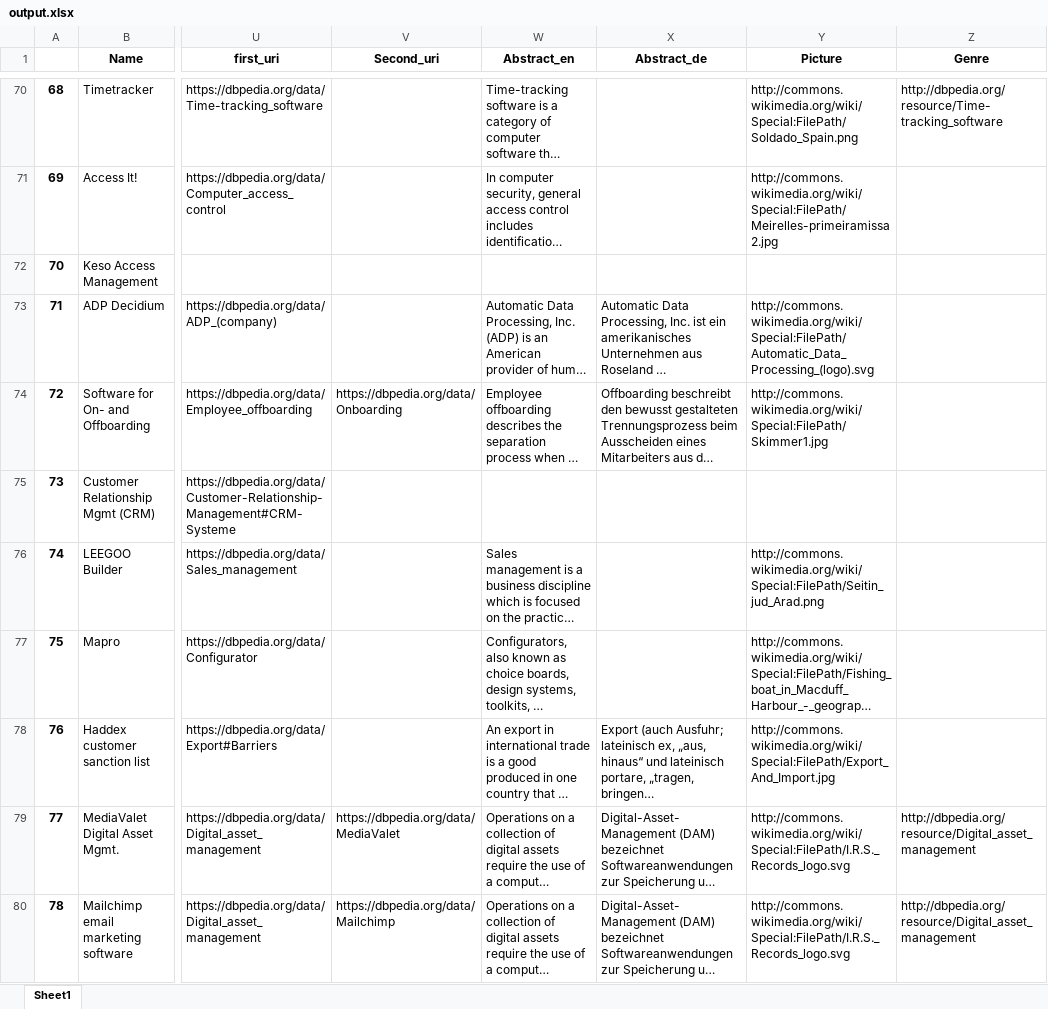
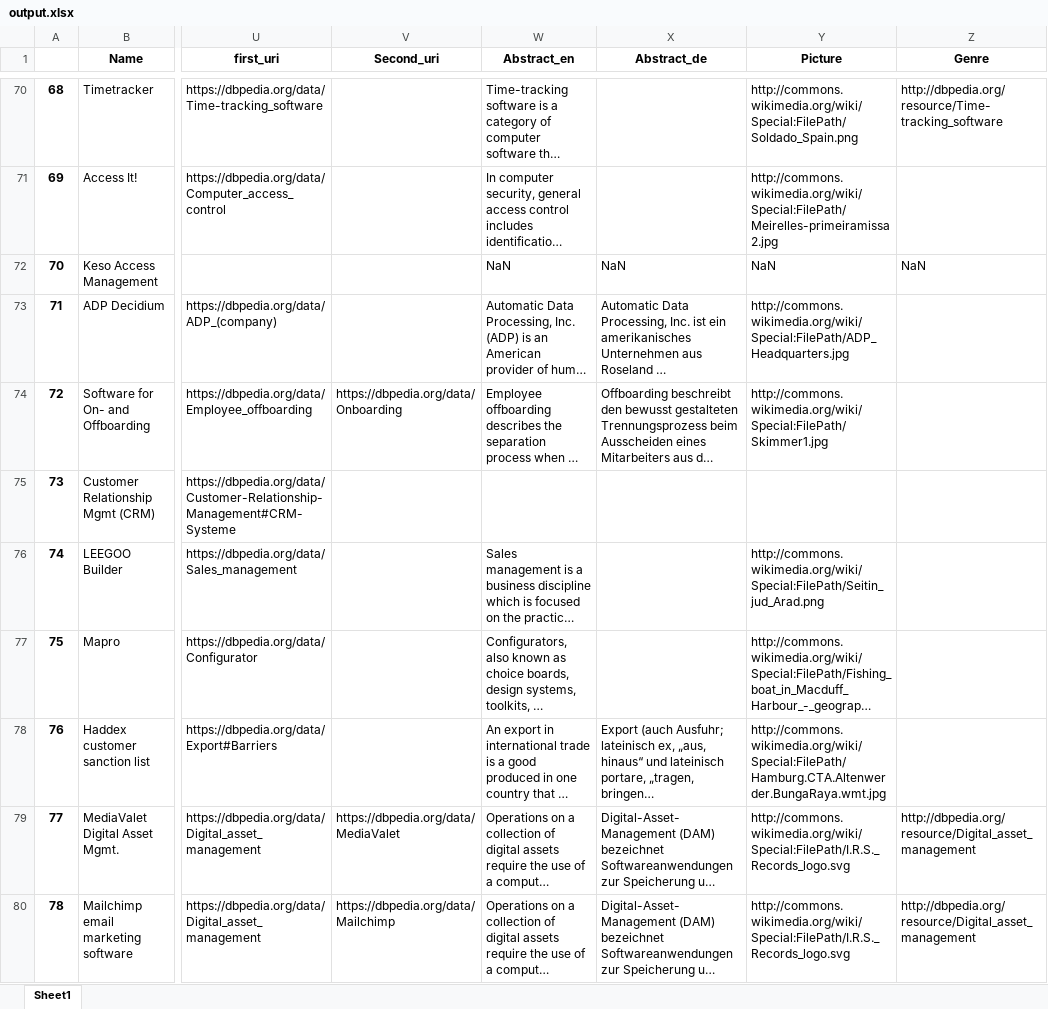
Before and after one commit to Giuliano99/HTI, an Excel workbook: output.xlsx, sheet Sheet1, drawn as a sheet; only a part is shown, gaps mark what is left out; long unchanged cells end in …; values as stored, in another font and other column widths than the file's, no borders; the diff covers the shown part only; the diff names each change by its address in the sheet, - before the commit and + after, or states it on an @@ line.

```diff
--- a/output.xlsx (sheet Sheet1)
+++ b/output.xlsx (sheet Sheet1)
-W72 (Abstract_en): (empty)
+W72 (Abstract_en): NaN
-X72 (Abstract_de): (empty)
+X72 (Abstract_de): NaN
-Y72 (Picture): (empty)
+Y72 (Picture): NaN
-Z72 (Genre): (empty)
+Z72 (Genre): NaN
-Y73 (Picture): http://commons.wikimedia.org/wiki/Special:FilePath/Automatic_Data_Processing_(logo).svg
+Y73 (Picture): http://commons.wikimedia.org/wiki/Special:FilePath/ADP_Headquarters.jpg
-Y78 (Picture): http://commons.wikimedia.org/wiki/Special:FilePath/Export_And_Import.jpg
+Y78 (Picture): http://commons.wikimedia.org/wiki/Special:FilePath/Hamburg.CTA.Altenwerder.BungaRaya.wmt.jpg
```
Also changed, not shown: 185 edited cells elsewhere in this sheet, 2 other files.
